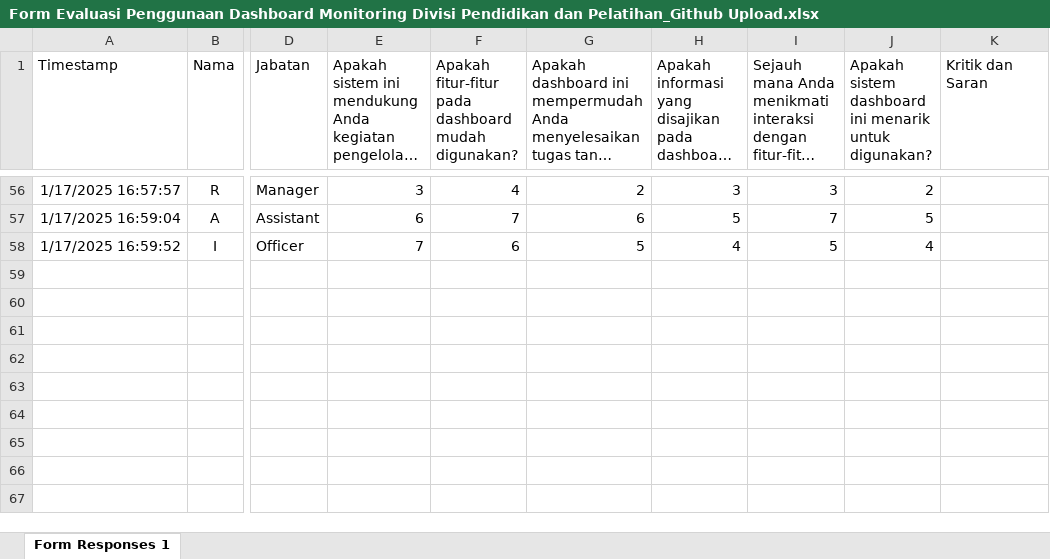
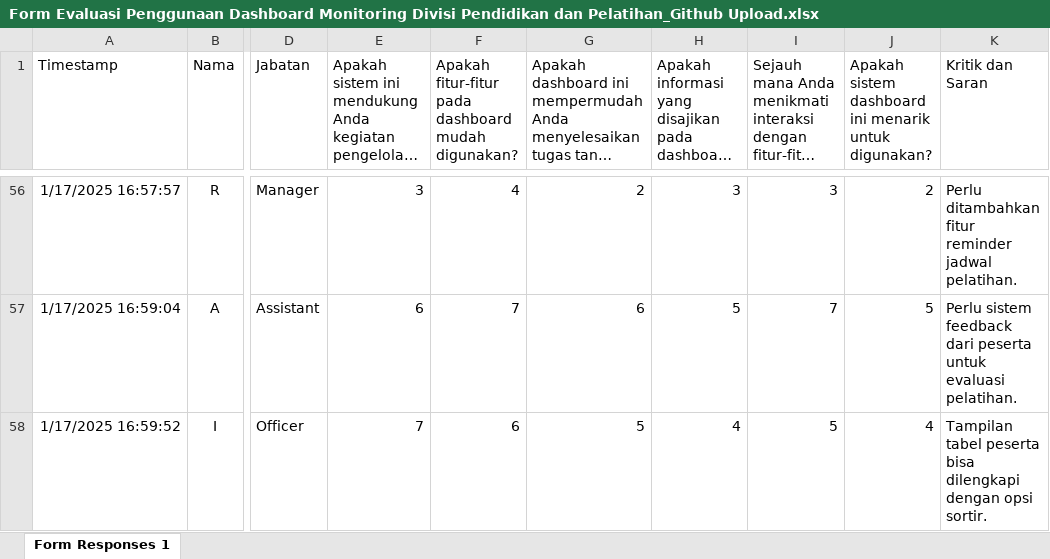
Before and after one commit to GENESISASM/DashboardWeb_For_TA, an Excel workbook: Datasheet/Form Evaluasi Penggunaan Dashboard Monitoring Divisi Pendidikan dan Pelatihan_Github Upload.xlsx, sheet Form Responses 1, drawn as a sheet; only a part is shown, gaps mark what is left out; long unchanged cells end in …; values as stored, in another font and other column widths than the file's, no borders; table styles not drawn; the diff covers the shown part only; the diff names each change by its address in the sheet, - before the commit and + after, or states it on an @@ line.

```diff
--- a/Datasheet/Form Evaluasi Penggunaan Dashboard Monitoring Divisi Pendidikan dan Pelatihan_Github Upload.xlsx (sheet Form Responses 1)
+++ b/Datasheet/Form Evaluasi Penggunaan Dashboard Monitoring Divisi Pendidikan dan Pelatihan_Github Upload.xlsx (sheet Form Responses 1)
-K56 (Kritik dan Saran): (empty)
+K56 (Kritik dan Saran): Perlu ditambahkan fitur reminder jadwal pelatihan.
-K57 (Kritik dan Saran): (empty)
+K57 (Kritik dan Saran): Perlu sistem feedback dari peserta untuk evaluasi pelatihan.
-K58 (Kritik dan Saran): (empty)
+K58 (Kritik dan Saran): Tampilan tabel peserta bisa dilengkapi dengan opsi sortir.
```
Also changed, not shown: 54 edited cells elsewhere in this sheet.
